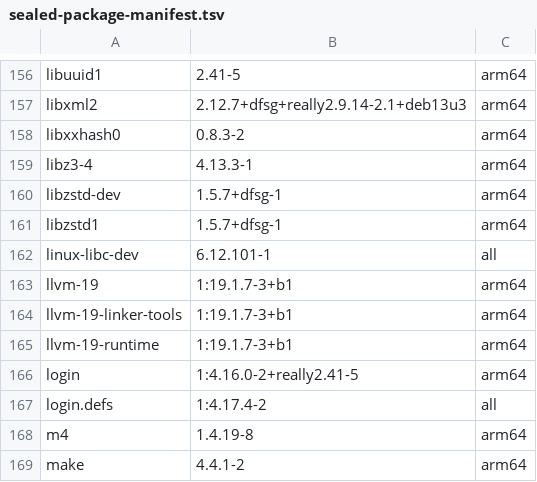
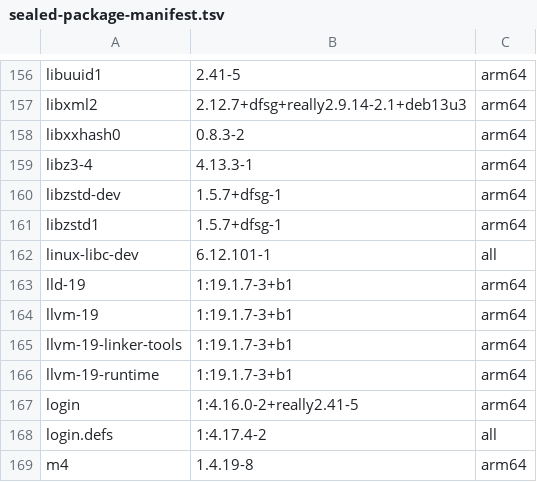
Before and after one commit to onehr/evocc, a TSV file: .toolchain/records/sealed-package-manifest.tsv, drawn as a sheet; only a part is shown, gaps mark what is left out; the shorter side is filled out with more unchanged rows; the diff names each change by its address in the sheet, - before the commit and + after, or states it on an @@ line.

Commit message:
Make reference kernel builds byte-reproducible across both oracle lanes
Four clean builds (GCC 14.2 x2, Clang 19 + LLD x2) inside the sealed
--network=none image now produce byte-identical declared artifacts within
each lane. Two real nondeterminism sources were root-caused and closed:
KBUILD_BUILD_TIMESTAMP must be a GNU-date string (a bare epoch silently
fails date -d parsing in gen_initramfs.sh, embedding wall-clock mtimes in
initramfs_data.cpio and diverging vmlinux by 29 bytes), and Kconfig
evaluates compiler-capability conditions, so each lane family freezes its
own canonical .config rather than pretending one config serves both
compilers.

```diff
--- a/.toolchain/records/sealed-package-manifest.tsv
+++ b/.toolchain/records/sealed-package-manifest.tsv
+row 163: lld-19 | 1:19.1.7-3+b1 | arm64
```
Also changed, not shown: 7 other files.
